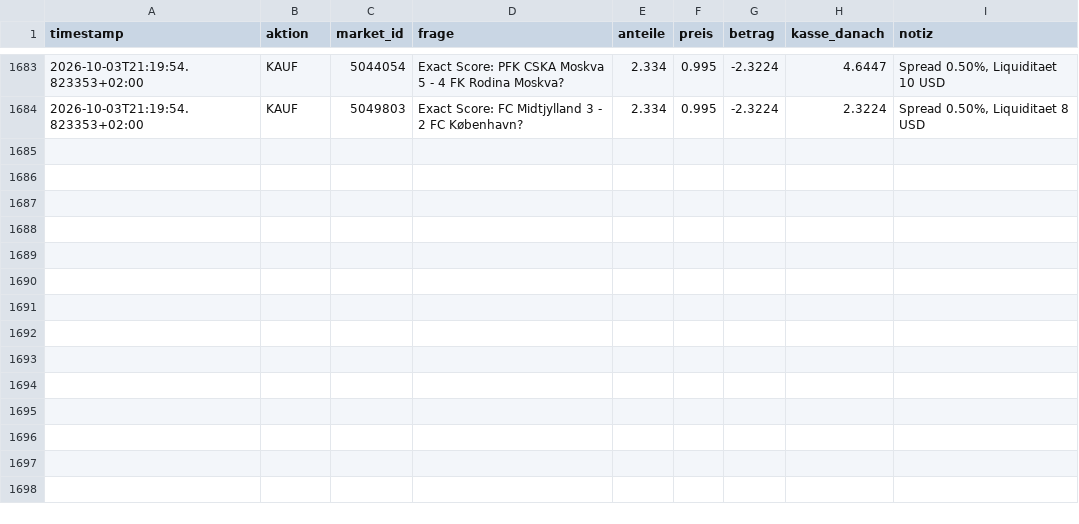
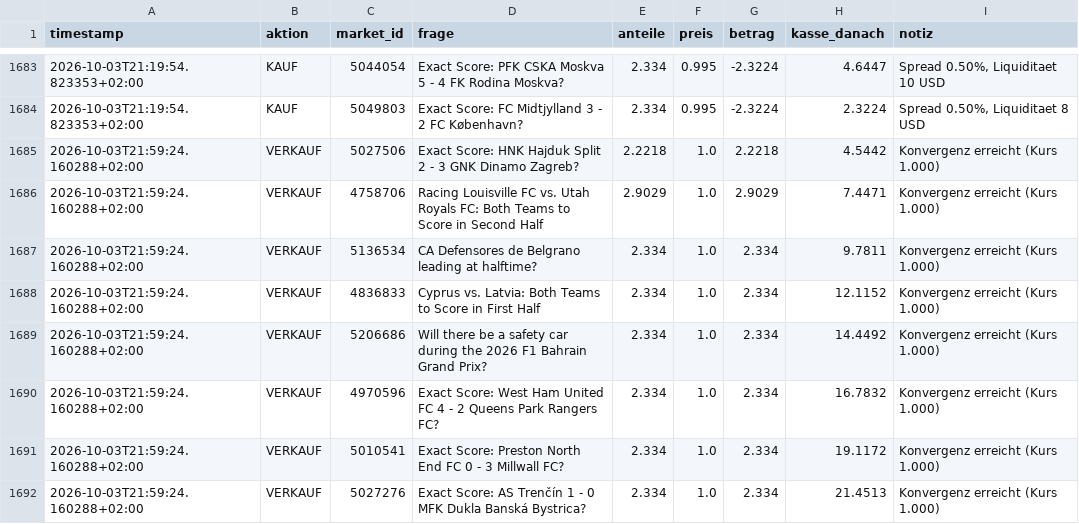
Before and after one commit to rouvenwieland/polymarket-scanner, a CSV file: data/fund_trades_bestcase.csv, drawn as a sheet; only a part is shown, gaps mark what is left out; the diff names each change by its address in the sheet, - before the commit and + after, or states it on an @@ line.

```diff
--- a/data/fund_trades_bestcase.csv
+++ b/data/fund_trades_bestcase.csv
+row 1685: 2026-10-03T21:59:24.160288+02:00 | VERKAUF | 5027506 | Exact Score: HNK Hajduk Split 2 - 3 GNK Dinamo Zagreb? | 2.2218 | 1.0 | 2.2218 | 4.5442 | Konvergenz erreicht (Kurs 1.000)
+row 1686: 2026-10-03T21:59:24.160288+02:00 | VERKAUF | 4758706 | Racing Louisville FC vs. Utah Royals FC: Both Teams to Score in Second Half | 2.9029 | 1.0 | 2.9029 | 7.4471 | Konvergenz erreicht (Kurs 1.000)
+row 1687: 2026-10-03T21:59:24.160288+02:00 | VERKAUF | 5136534 | CA Defensores de Belgrano leading at halftime? | 2.334 | 1.0 | 2.334 | 9.7811 | Konvergenz erreicht (Kurs 1.000)
+row 1688: 2026-10-03T21:59:24.160288+02:00 | VERKAUF | 4836833 | Cyprus vs. Latvia: Both Teams to Score in First Half | 2.334 | 1.0 | 2.334 | 12.1152 | Konvergenz erreicht (Kurs 1.000)
+row 1689: 2026-10-03T21:59:24.160288+02:00 | VERKAUF | 5206686 | Will there be a safety car during the 2026 F1 Bahrain Grand Prix? | 2.334 | 1.0 | 2.334 | 14.4492 | Konvergenz erreicht (Kurs 1.000)
+row 1690: 2026-10-03T21:59:24.160288+02:00 | VERKAUF | 4970596 | Exact Score: West Ham United FC 4 - 2 Queens Park Rangers FC? | 2.334 | 1.0 | 2.334 | 16.7832 | Konvergenz erreicht (Kurs 1.000)
+row 1691: 2026-10-03T21:59:24.160288+02:00 | VERKAUF | 5010541 | Exact Score: Preston North End FC 0 - 3 Millwall FC? | 2.334 | 1.0 | 2.334 | 19.1172 | Konvergenz erreicht (Kurs 1.000)
+row 1692: 2026-10-03T21:59:24.160288+02:00 | VERKAUF | 5027276 | Exact Score: AS Trenčín 1 - 0 MFK Dukla Banská Bystrica? | 2.334 | 1.0 | 2.334 | 21.4513 | Konvergenz erreicht (Kurs 1.000)
```
Also changed, not shown: data/fund_history.csv, data/fund_history_aggressive.csv, 3 other files.
